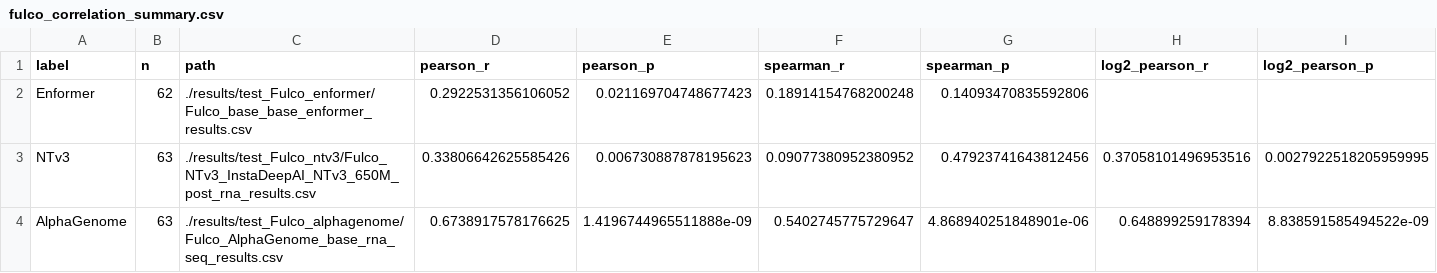
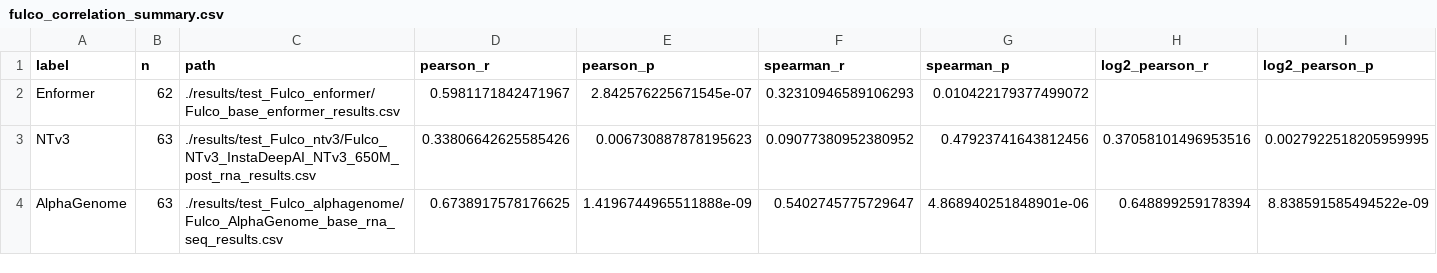
Before and after one commit to Al-Murphy/seq2func_crispri_eval, a CSV file: results/test_Fulco_borzoi/fulco_correlation_summary.csv, drawn as a sheet; only a part is shown; the diff names each change by its address in the sheet, - before the commit and + after, or states it on an @@ line.

Commit message:
Regenerate Enformer CRISPRi results after TSS crop-offset fix (#2)
Re-ran test_fulco_enformer.py and test_gasperini_enformer.py with the corrected
TargetLengthCrop-aware TSS readout. Fulco Pearson 0.29 -> 0.60, Gasperini
0.03 -> 0.30; Enformer now sits mid-Borzoi-pack rather than last. Replaces the
stale base_base_ result files (older script naming) with the current base_
outputs and updates both correlation_summary.csv files (only the Enformer row
changes).

```diff
--- a/results/test_Fulco_borzoi/fulco_correlation_summary.csv
+++ b/results/test_Fulco_borzoi/fulco_correlation_summary.csv
-C2 (path): ./results/test_Fulco_enformer/Fulco_base_base_enformer_results.csv
+C2 (path): ./results/test_Fulco_enformer/Fulco_base_enformer_results.csv
-D2 (pearson_r): 0.2922531356106052
+D2 (pearson_r): 0.5981171842471967
-E2 (pearson_p): 0.021169704748677423
+E2 (pearson_p): 2.842576225671545e-07
-F2 (spearman_r): 0.18914154768200248
+F2 (spearman_r): 0.32310946589106293
-G2 (spearman_p): 0.14093470835592806
+G2 (spearman_p): 0.010422179377499072
```
Also changed, not shown: results/test_Gasperini_borzoi/gasperini_correlation_summary.csv, 6 other files.
